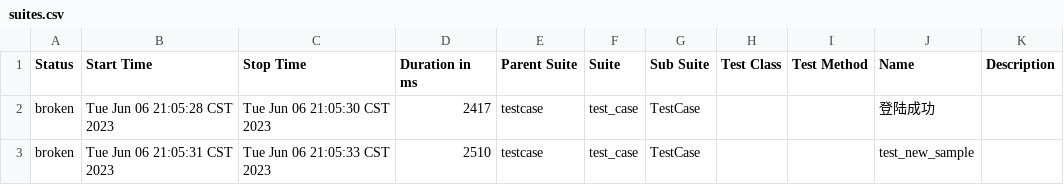
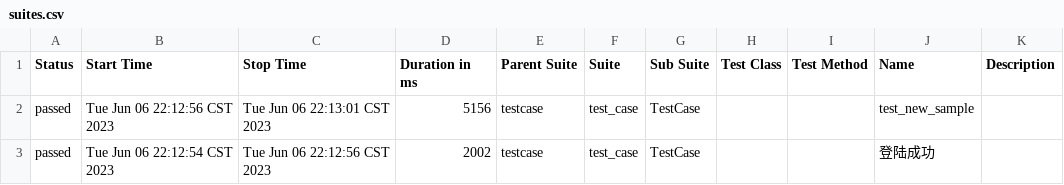
Before and after one commit to liumeng-byt/JYHGT, a CSV file: report/html/data/suites.csv, drawn as a sheet.

```diff
--- a/report/html/data/suites.csv
+++ b/report/html/data/suites.csv
@@ -1,3 +1,3 @@
 "Status","Start Time","Stop Time","Duration in ms","Parent Suite","Suite","Sub Suite","Test Class","Test Method","Name","Description"
-"broken","Tue Jun 06 21:05:28 CST 2023","Tue Jun 06 21:05:30 CST 2023","2417","testcase","test_case","TestCase","","","登陆成功",""
-"broken","Tue Jun 06 21:05:31 CST 2023","Tue Jun 06 21:05:33 CST 2023","2510","testcase","test_case","TestCase","","","test_new_sample",""
+"passed","Tue Jun 06 22:12:56 CST 2023","Tue Jun 06 22:13:01 CST 2023","5156","testcase","test_case","TestCase","","","test_new_sample",""
+"passed","Tue Jun 06 22:12:54 CST 2023","Tue Jun 06 22:12:56 CST 2023","2002","testcase","test_case","TestCase","","","登陆成功",""
```
Also changed, not shown: 53 other files.
